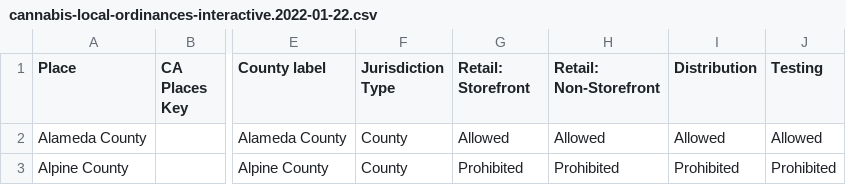
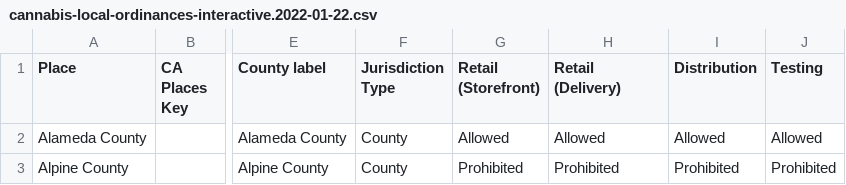
Before and after one commit to cagov/cannabis.ca.gov, a CSV file: src/js/charts/cannabis-local-ordinances/build/assets/data/cannabis-local-ordinances-interactive.2022-01-22.csv, drawn as a sheet; only a part is shown, gaps mark what is left out; the diff names each change by its address in the sheet, - before the commit and + after, or states it on an @@ line.

Commit message:
Drafting split out of retail change. Requires update in data to match column name

```diff
--- a/src/js/charts/cannabis-local-ordinances/build/assets/data/cannabis-local-ordinances-interactive.2022-01-22.csv
+++ b/src/js/charts/cannabis-local-ordinances/build/assets/data/cannabis-local-ordinances-interactive.2022-01-22.csv
-G1: Retail: Storefront
+G1: Retail (Storefront)
-H1: Retail: Non-Storefront
+H1: Retail (Delivery)
```
Also changed, not shown: 16 other files.
